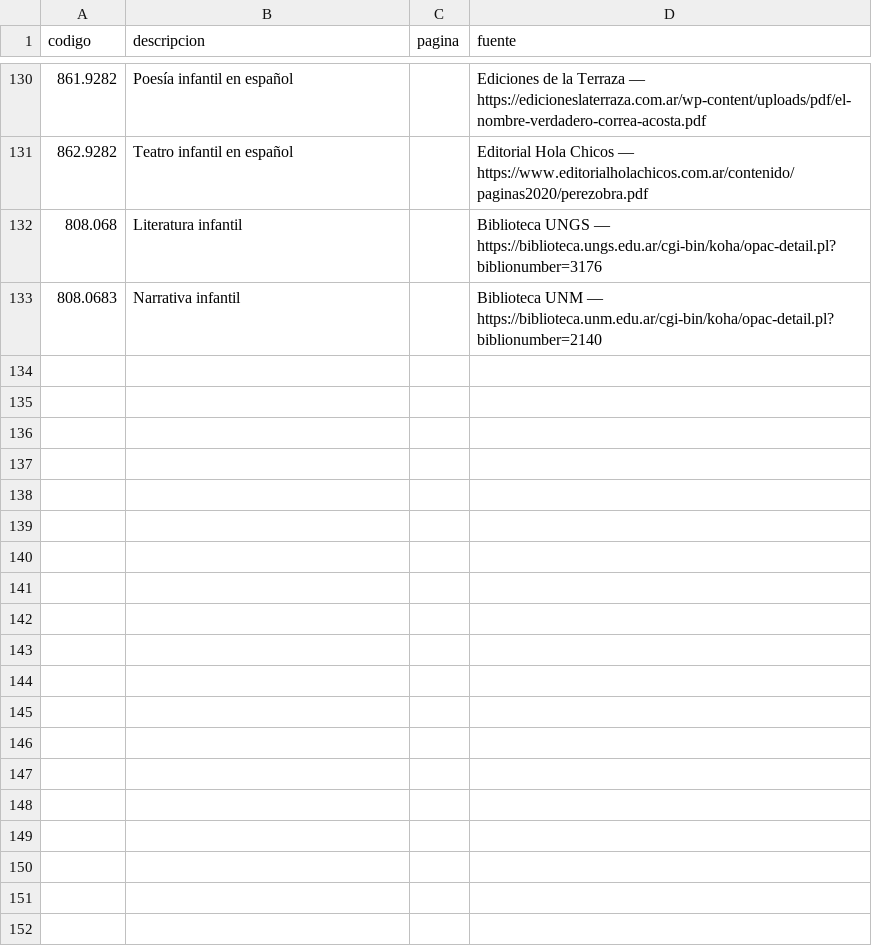
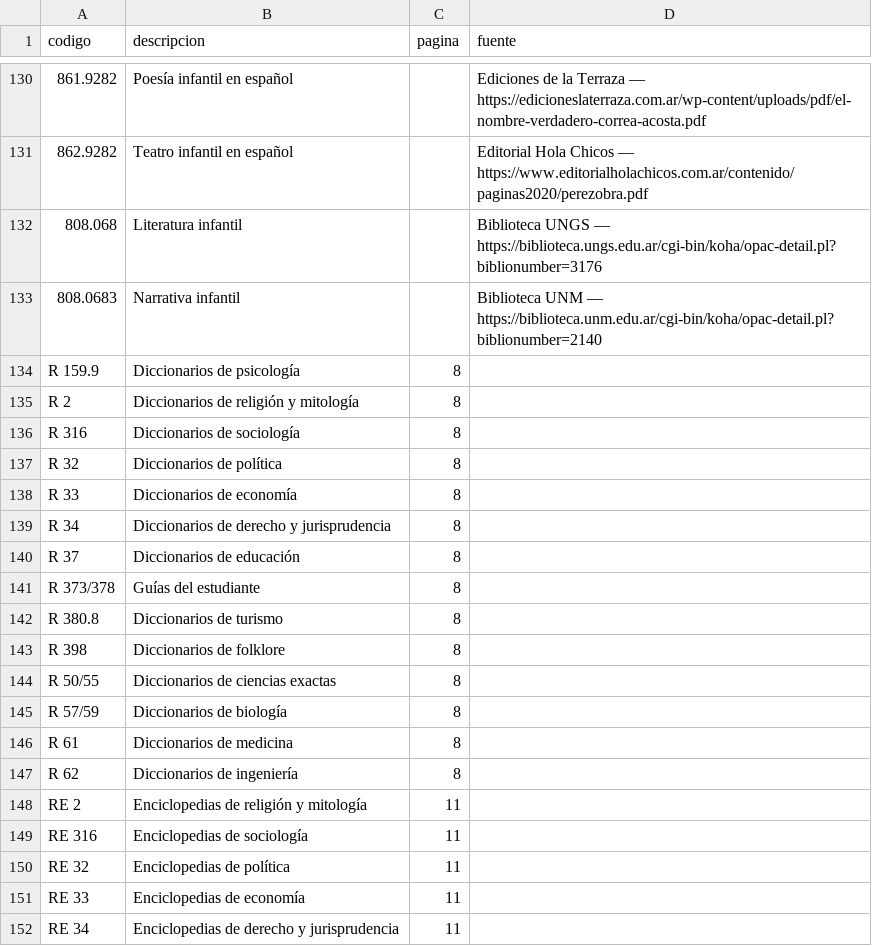
Before and after one commit to Andres-Verdun/biblioteca-escolar, a CSV file: cdd_bnm.csv, drawn as a sheet; only a part is shown, gaps mark what is left out; the diff covers the shown part only; the diff names each change by its address in the sheet, - before the commit and + after, or states it on an @@ line.

Commit message:
Ampliar CDD, agregar Tercer Ciclo y exportar columnas visibles

```diff
--- a/cdd_bnm.csv
+++ b/cdd_bnm.csv
+row 134: R 159.9 | Diccionarios de psicología | 8
+row 135: R 2 | Diccionarios de religión y mitología | 8
+row 136: R 316 | Diccionarios de sociología | 8
+row 137: R 32 | Diccionarios de política | 8
+row 138: R 33 | Diccionarios de economía | 8
+row 139: R 34 | Diccionarios de derecho y jurisprudencia | 8
+row 140: R 37 | Diccionarios de educación | 8
+row 141: R 373/378 | Guías del estudiante | 8
+row 142: R 380.8 | Diccionarios de turismo | 8
+row 143: R 398 | Diccionarios de folklore | 8
+row 144: R 50/55 | Diccionarios de ciencias exactas | 8
+row 145: R 57/59 | Diccionarios de biología | 8
+row 146: R 61 | Diccionarios de medicina | 8
+row 147: R 62 | Diccionarios de ingeniería | 8
+row 148: RE 2 | Enciclopedias de religión y mitología | 11
+row 149: RE 316 | Enciclopedias de sociología | 11
+row 150: RE 32 | Enciclopedias de política | 11
+row 151: RE 33 | Enciclopedias de economía | 11
+row 152: RE 34 | Enciclopedias de derecho y jurisprudencia | 11
```
Also changed, not shown: 39 added rows elsewhere in this file, 7 other files.
